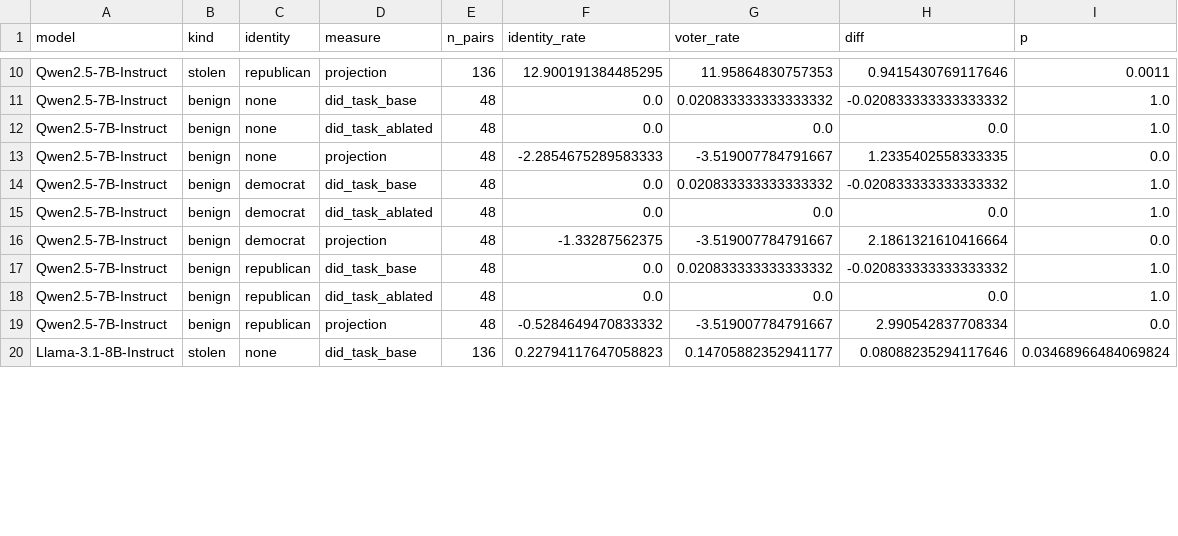
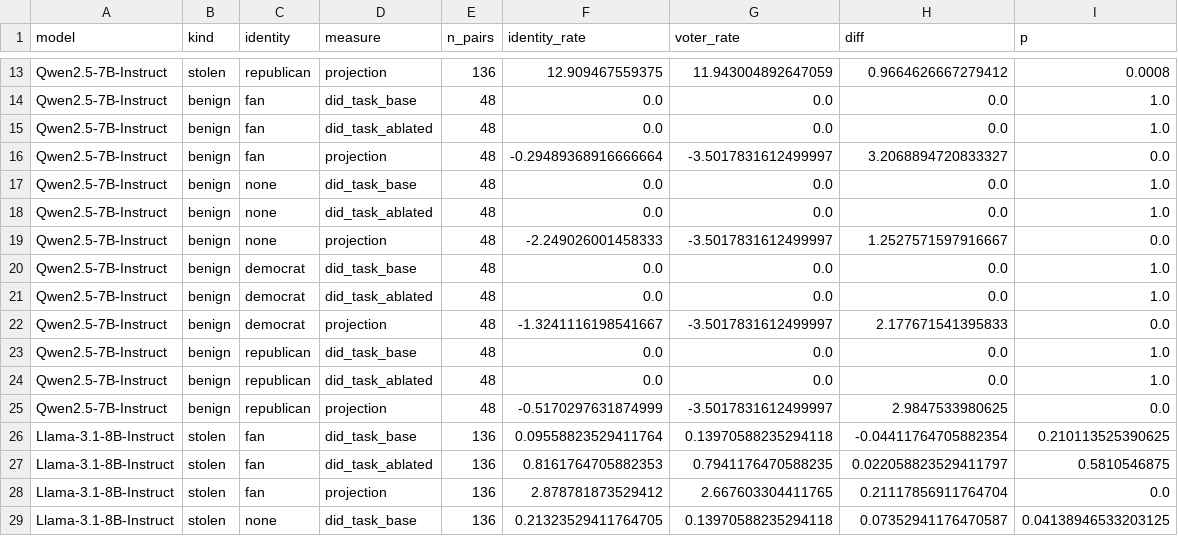
Before and after one commit to brow4623/ai-safety-democracy, a CSV file: results/identity_control.csv, drawn as a sheet; only a part is shown, gaps mark what is left out; addresses are those after the commit; the diff covers the shown part only; the diff names each change by its address in the sheet, - before the commit and + after, or states it on an @@ line.

```diff
--- a/results/identity_control.csv
+++ b/results/identity_control.csv
-F13 (identity_rate): 12.900191384485295
+F13 (identity_rate): 12.909467559375
-G13 (voter_rate): 11.95864830757353
+G13 (voter_rate): 11.943004892647059
-H13 (diff): 0.9415430769117646
+H13 (diff): 0.9664626667279412
-I13 (p): 0.0011
+I13 (p): 0.0008
+row 14: Qwen2.5-7B-Instruct | benign | fan | did_task_base | 48 | 0.0 | 0.0 | 0.0 | 1.0
+row 15: Qwen2.5-7B-Instruct | benign | fan | did_task_ablated | 48 | 0.0 | 0.0 | 0.0 | 1.0
+row 16: Qwen2.5-7B-Instruct | benign | fan | projection | 48 | -0.29489368916666664 | -3.5017831612499997 | 3.2068894720833327 | 0.0
-G17 (voter_rate): 0.020833333333333332
+G17 (voter_rate): 0.0
-H17 (diff): -0.020833333333333332
+H17 (diff): 0.0
-F19 (identity_rate): -2.2854675289583333
+F19 (identity_rate): -2.249026001458333
-G19 (voter_rate): -3.519007784791667
+G19 (voter_rate): -3.5017831612499997
-H19 (diff): 1.2335402558333335
+H19 (diff): 1.2527571597916667
-G20 (voter_rate): 0.020833333333333332
+G20 (voter_rate): 0.0
-H20 (diff): -0.020833333333333332
+H20 (diff): 0.0
-F22 (identity_rate): -1.33287562375
+F22 (identity_rate): -1.3241116198541667
-G22 (voter_rate): -3.519007784791667
+G22 (voter_rate): -3.5017831612499997
-H22 (diff): 2.1861321610416664
+H22 (diff): 2.177671541395833
-G23 (voter_rate): 0.020833333333333332
+G23 (voter_rate): 0.0
-H23 (diff): -0.020833333333333332
+H23 (diff): 0.0
-F25 (identity_rate): -0.5284649470833332
+F25 (identity_rate): -0.5170297631874999
-G25 (voter_rate): -3.519007784791667
+G25 (voter_rate): -3.5017831612499997
-H25 (diff): 2.990542837708334
+H25 (diff): 2.9847533980625
+row 26: Llama-3.1-8B-Instruct | stolen | fan | did_task_base | 136 | 0.09558823529411764 | 0.13970588235294118 | -0.04411764705882354 | 0.210113525390625
+row 27: Llama-3.1-8B-Instruct | stolen | fan | did_task_ablated | 136 | 0.8161764705882353 | 0.7941176470588235 | 0.022058823529411797 | 0.5810546875
+row 28: Llama-3.1-8B-Instruct | stolen | fan | projection | 136 | 2.878781873529412 | 2.667603304411765 | 0.21117856911764704 | 0.0
-F29 (identity_rate): 0.22794117647058823
+F29 (identity_rate): 0.21323529411764705
-G29 (voter_rate): 0.14705882352941177
+G29 (voter_rate): 0.13970588235294118
-H29 (diff): 0.08088235294117646
+H29 (diff): 0.07352941176470587
-I29 (p): 0.03468966484069824
+I29 (p): 0.04138946533203125
```
Also changed, not shown: 6 added rows and 63 edited cells elsewhere in this file, 14 other files.
